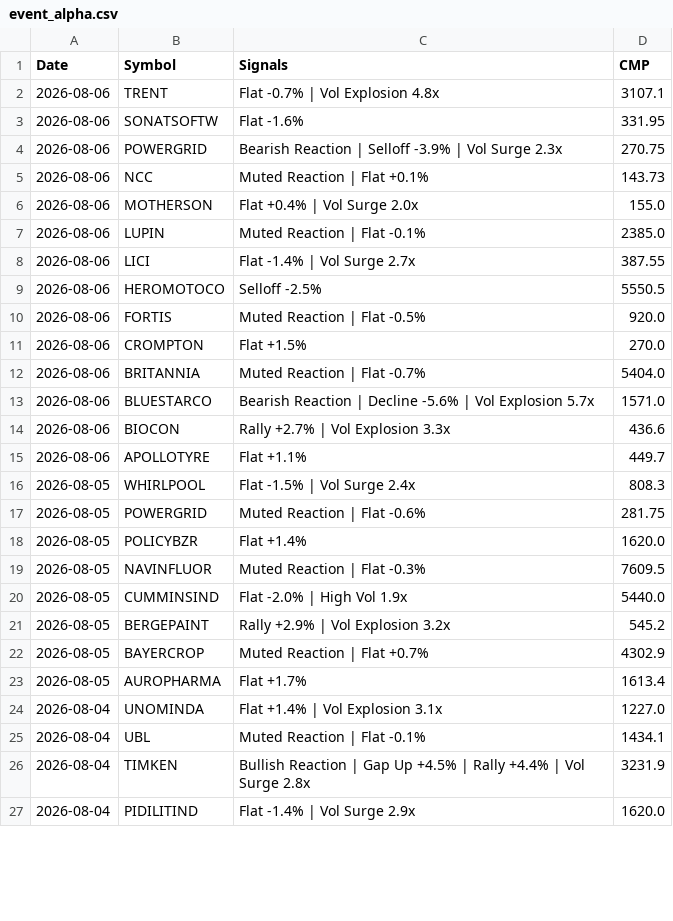
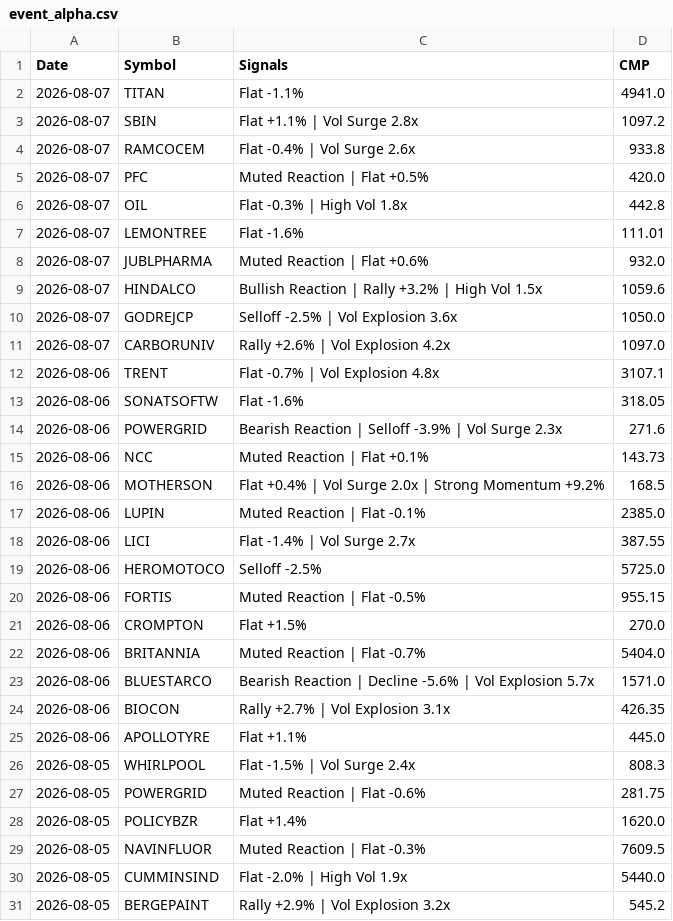
Before and after one commit to echelon26/quantex-subscription, a CSV file: quantex_logs/event_alpha.csv, drawn as a sheet; only a part is shown; the shorter side is filled out with more unchanged rows; the diff covers the shown part only.

Commit message:
Event alpha scan: 2026-08-07 13:38 UTC

```diff
--- a/quantex_logs/event_alpha.csv
+++ b/quantex_logs/event_alpha.csv
@@ -1,11 +1,21 @@
 Date,Symbol,Signals,CMP
+2026-08-07,TITAN,Flat -1.1%,4941.0
+2026-08-07,SBIN,Flat +1.1% | Vol Surge 2.8x,1097.2
+2026-08-07,RAMCOCEM,Flat -0.4% | Vol Surge 2.6x,933.8
+2026-08-07,PFC,Muted Reaction | Flat +0.5%,420.0
+2026-08-07,OIL,Flat -0.3% | High Vol 1.8x,442.8
+2026-08-07,LEMONTREE,Flat -1.6%,111.01
+2026-08-07,JUBLPHARMA,Muted Reaction | Flat +0.6%,932.0
+2026-08-07,HINDALCO,Bullish Reaction | Rally +3.2% | High Vol 1.5x,1059.6
+2026-08-07,GODREJCP,Selloff -2.5% | Vol Explosion 3.6x,1050.0
+2026-08-07,CARBORUNIV,Rally +2.6% | Vol Explosion 4.2x,1097.0
 2026-08-06,TRENT,Flat -0.7% | Vol Explosion 4.8x,3107.1
-2026-08-06,SONATSOFTW,Flat -1.6%,331.95
-2026-08-06,POWERGRID,Bearish Reaction | Selloff -3.9% | Vol Surge 2.3x,270.75
+2026-08-06,SONATSOFTW,Flat -1.6%,318.05
+2026-08-06,POWERGRID,Bearish Reaction | Selloff -3.9% | Vol Surge 2.3x,271.6
 2026-08-06,NCC,Muted Reaction | Flat +0.1%,143.73
-2026-08-06,MOTHERSON,Flat +0.4% | Vol Surge 2.0x,155.0
+2026-08-06,MOTHERSON,Flat +0.4% | Vol Surge 2.0x | Strong Momentum +9.2%,168.5
 2026-08-06,LUPIN,Muted Reaction | Flat -0.1%,2385.0
 2026-08-06,LICI,Flat -1.4% | Vol Surge 2.7x,387.55
-2026-08-06,HEROMOTOCO,Selloff -2.5%,5550.5
-2026-08-06,FORTIS,Muted Reaction | Flat -0.5%,920.0
+2026-08-06,HEROMOTOCO,Selloff -2.5%,5725.0
+2026-08-06,FORTIS,Muted Reaction | Flat -0.5%,955.15
 2026-08-06,CROMPTON,Flat +1.5%,270.0
@@ -13,4 +23,4 @@ Date,Symbol,Signals,CMP
 2026-08-06,BLUESTARCO,Bearish Reaction | Decline -5.6% | Vol Explosion 5.7x,1571.0
-2026-08-06,BIOCON,Rally +2.7% | Vol Explosion 3.3x,436.6
-2026-08-06,APOLLOTYRE,Flat +1.1%,449.7
+2026-08-06,BIOCON,Rally +2.7% | Vol Explosion 3.1x,426.35
+2026-08-06,APOLLOTYRE,Flat +1.1%,445.0
 2026-08-05,WHIRLPOOL,Flat -1.5% | Vol Surge 2.4x,808.3
```
Also changed, not shown: 4 edited cells elsewhere in this file, 1 other file.
